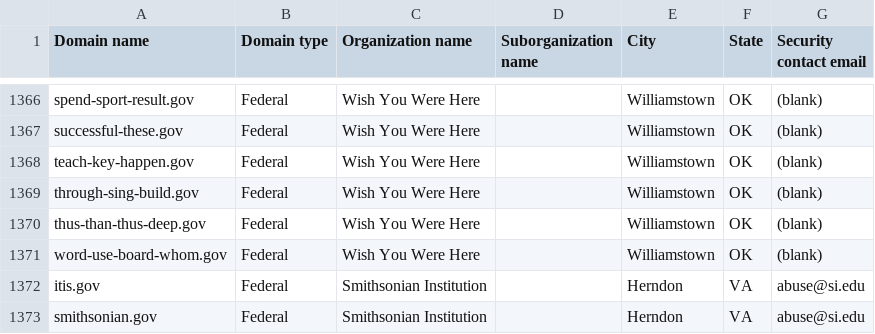
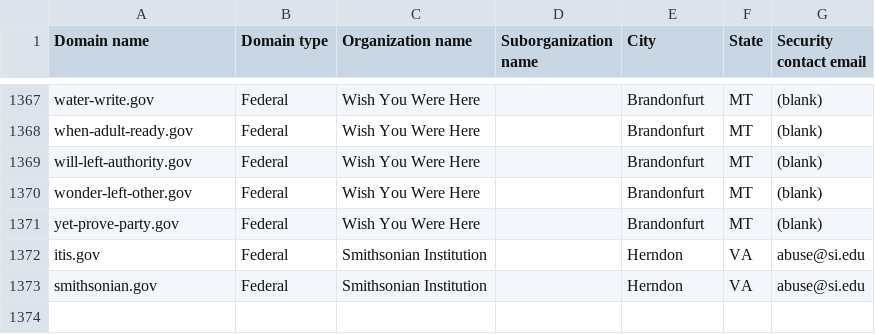
Before and after one commit to cisagov/dotgov-data-staging, a CSV file: current-federal-staging.csv, drawn as a sheet; only a part is shown, gaps mark what is left out; removed rows and columns are numbered as before the commit, all else as after; the diff covers the shown part only; the diff names each change by its address in the sheet, - before the commit and + after, or states it on an @@ line.

Commit message:
Flat: latest data (2026-06-05T08:11:50.645Z) {   "date": "2026-06-05T08:11:50.645Z",   "files": [     {       "name": "current-federal-staging.csv",       "deltaBytes": -32,       "source": "https://getgov-staging.app.cloud.gov/api/v1/get-report/current-federal"     },     {       "name": "current-full-staging.csv",       "deltaBytes": 1254,       "source": "https://getgov-staging.app.cloud.gov/api/v1/get-report/current-full"     }   ] }

```diff
--- a/current-federal-staging.csv
+++ b/current-federal-staging.csv
-A1367 (Domain name): spend-sport-result.gov
+A1367 (Domain name): water-write.gov
-E1367 (City): Williamstown
+E1367 (City): Brandonfurt
-F1367 (State): OK
+F1367 (State): MT
-row 1367: successful-these.gov | Federal | Wish You Were Here |  | Williamstown | OK | (blank)
-A1368 (Domain name): teach-key-happen.gov
+A1368 (Domain name): when-adult-ready.gov
-E1368:E1371 (City): Williamstown
+E1368:E1371 (City): Brandonfurt
-F1368:F1371 (State): OK
+F1368:F1371 (State): MT
-A1369 (Domain name): through-sing-build.gov
+A1369 (Domain name): will-left-authority.gov
-A1370 (Domain name): thus-than-thus-deep.gov
+A1370 (Domain name): wonder-left-other.gov
-A1371 (Domain name): word-use-board-whom.gov
+A1371 (Domain name): yet-prove-party.gov
```
Also changed, not shown: 1 added row and 78 edited cells elsewhere in this file, 1 other file.
